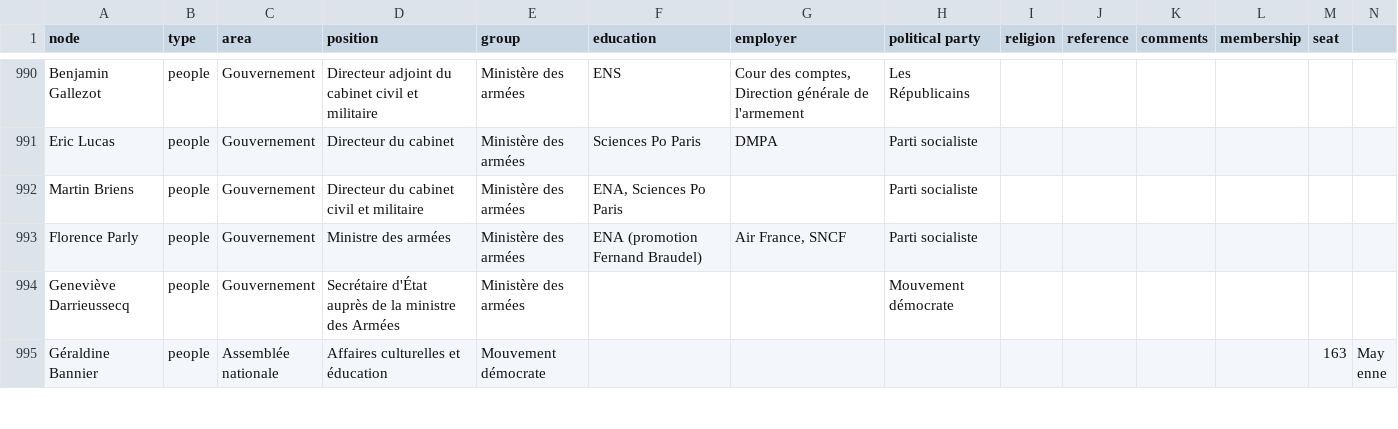
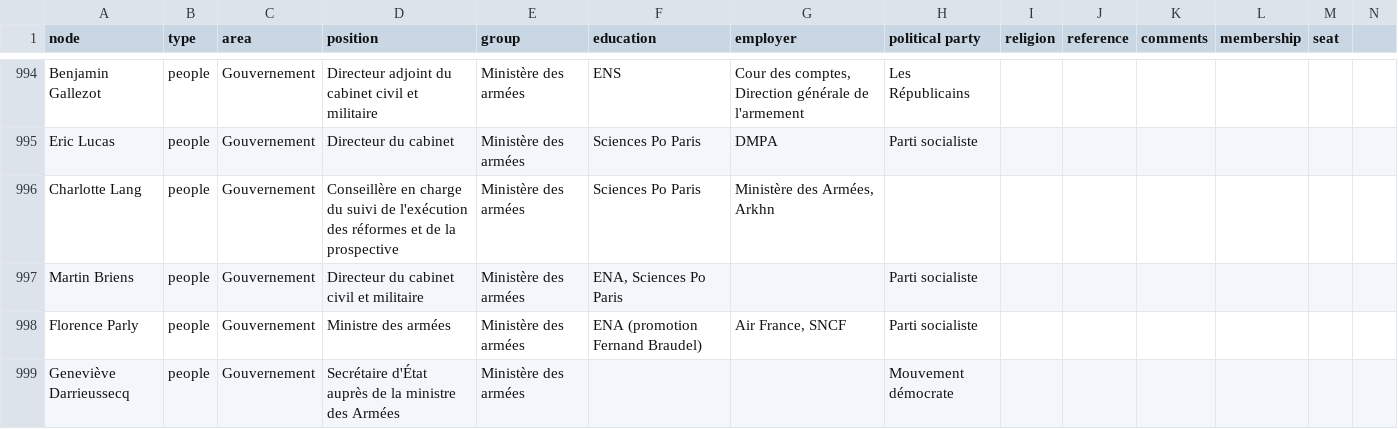
Before and after one commit to samuelgoujon/facta, a CSV file: data/nodes.csv, drawn as a sheet; only a part is shown, gaps mark what is left out; the shorter side is filled out with more unchanged rows; rows hold the shown columns only; the diff covers the shown part only; the diff names each change by its address in the sheet, - before the commit and + after, or states it on an @@ line.

```diff
--- a/data/nodes.csv
+++ b/data/nodes.csv
+row 996: Charlotte Lang | people | Gouvernement | Conseillère en charge du suivi de l'exécution des réformes et de la prospective | Ministère des armées | Sciences Po Paris | Ministère des Armées, Arkhn
```
Also changed, not shown: 14 added rows, 5 removed rows and 9 edited cells elsewhere in this file, data/connections.csv, 14 other files.
